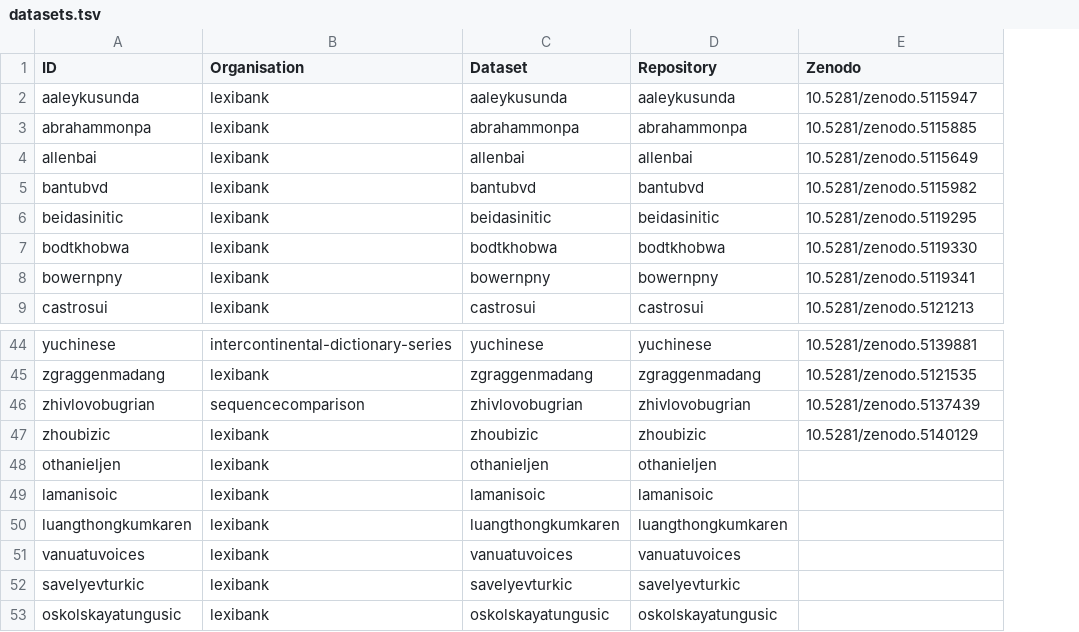
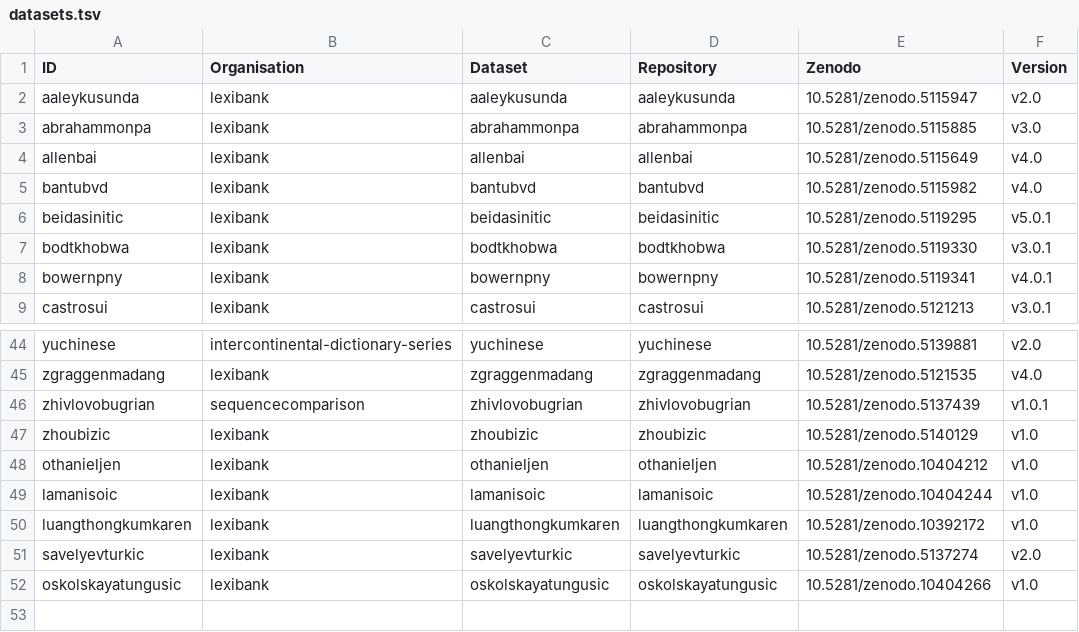
Before and after one commit to clics/clicsbp, a TSV file: etc/datasets.tsv, drawn as a sheet; only a part is shown, gaps mark what is left out; removed rows and columns are numbered as before the commit, all else as after; the diff covers the shown part only; the diff names each change by its address in the sheet, - before the commit and + after, or states it on an @@ line.

Commit message:
Add version tags and DOIs to datasets.tsv

```diff
--- a/etc/datasets.tsv
+++ b/etc/datasets.tsv
+column F (Version), rows 2-9: v2.0 | v3.0 | v4.0 | v4.0 | v5.0.1 | v3.0.1 | v4.0.1 | v3.0.1; rows 44-52: v2.0 | v4.0 | v1.0.1 | v1.0 | v1.0 | v1.0 | v1.0 | v2.0 | v1.0
-E48 (Zenodo): (empty)
+E48 (Zenodo): 10.5281/zenodo.10404212
-E49 (Zenodo): (empty)
+E49 (Zenodo): 10.5281/zenodo.10404244
-E50 (Zenodo): (empty)
+E50 (Zenodo): 10.5281/zenodo.10392172
-row 51: vanuatuvoices | lexibank | vanuatuvoices | vanuatuvoices
-E51 (Zenodo): (empty)
+E51 (Zenodo): 10.5281/zenodo.5137274
-E52 (Zenodo): (empty)
+E52 (Zenodo): 10.5281/zenodo.10404266
```
Also changed, not shown: 8 edited cells elsewhere in this file.
